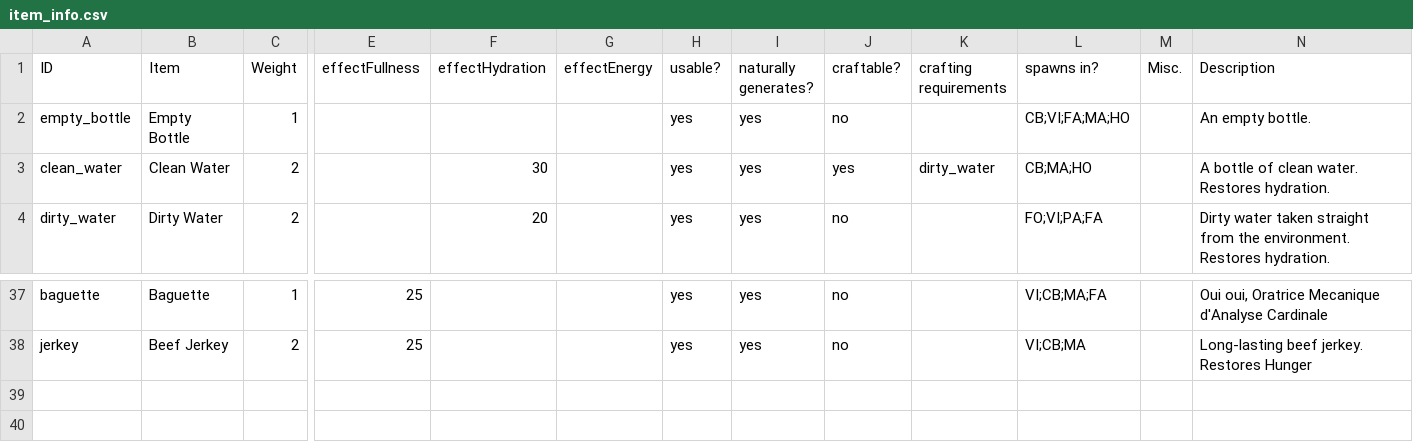
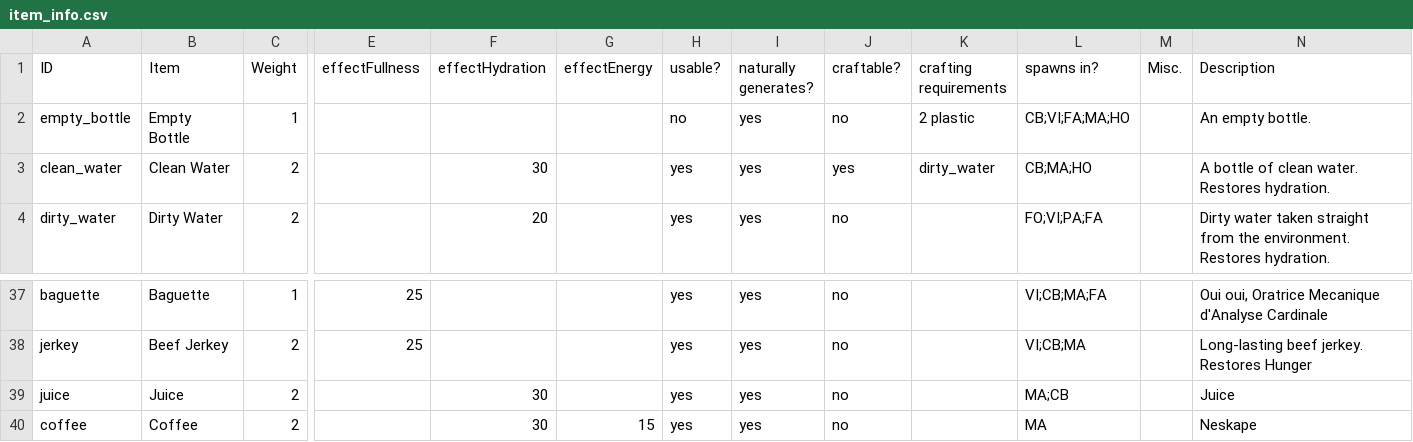
Before and after one commit to makodaa/abandoned-game, a CSV file: assets/csv/item_info.csv, drawn as a sheet; only a part is shown, gaps mark what is left out; rows hold the shown columns only; the diff names each change by its address in the sheet, - before the commit and + after, or states it on an @@ line.

```diff
--- a/assets/csv/item_info.csv
+++ b/assets/csv/item_info.csv
-H2 (usable?): yes
+H2 (usable?): no
-K2 (crafting requirements): (empty)
+K2 (crafting requirements): 2 plastic
+row 39: juice | Juice | 2 |  | 30 |  | yes | yes | no |  | MA;CB |  | Juice
+row 40: coffee | Coffee | 2 |  | 30 | 15 | yes | yes | no |  | MA |  | Neskape
```
Also changed, not shown: 5 other files.
